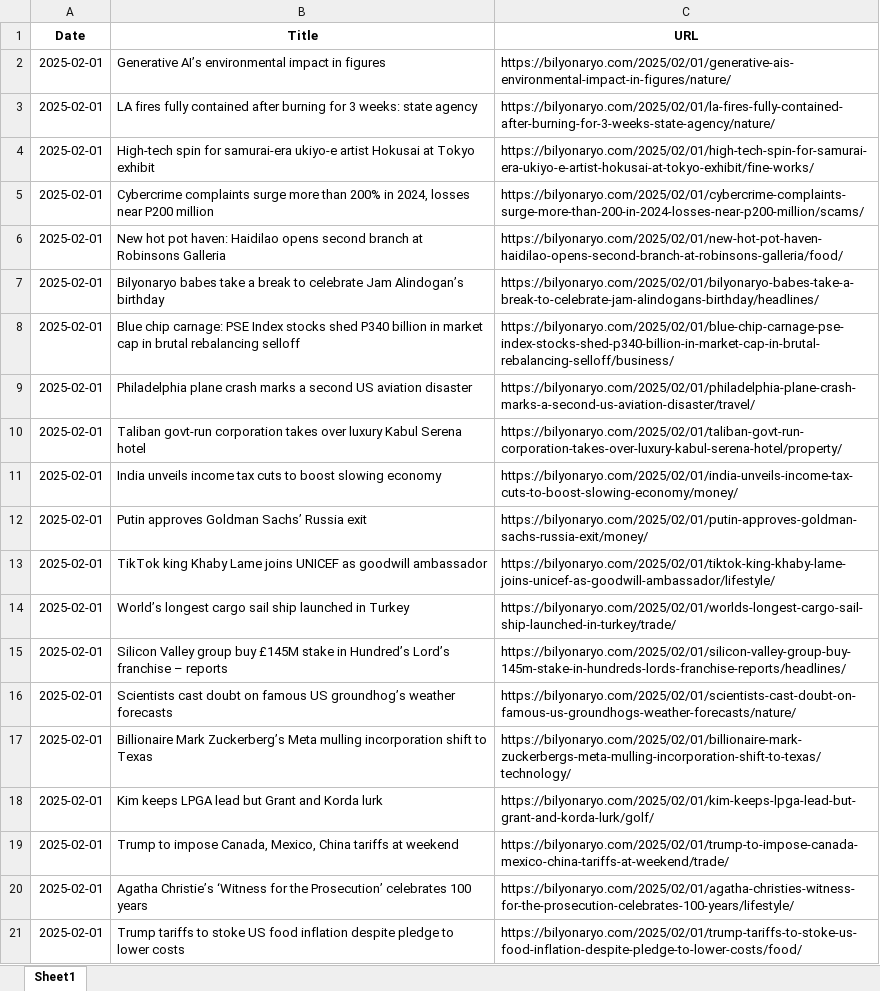
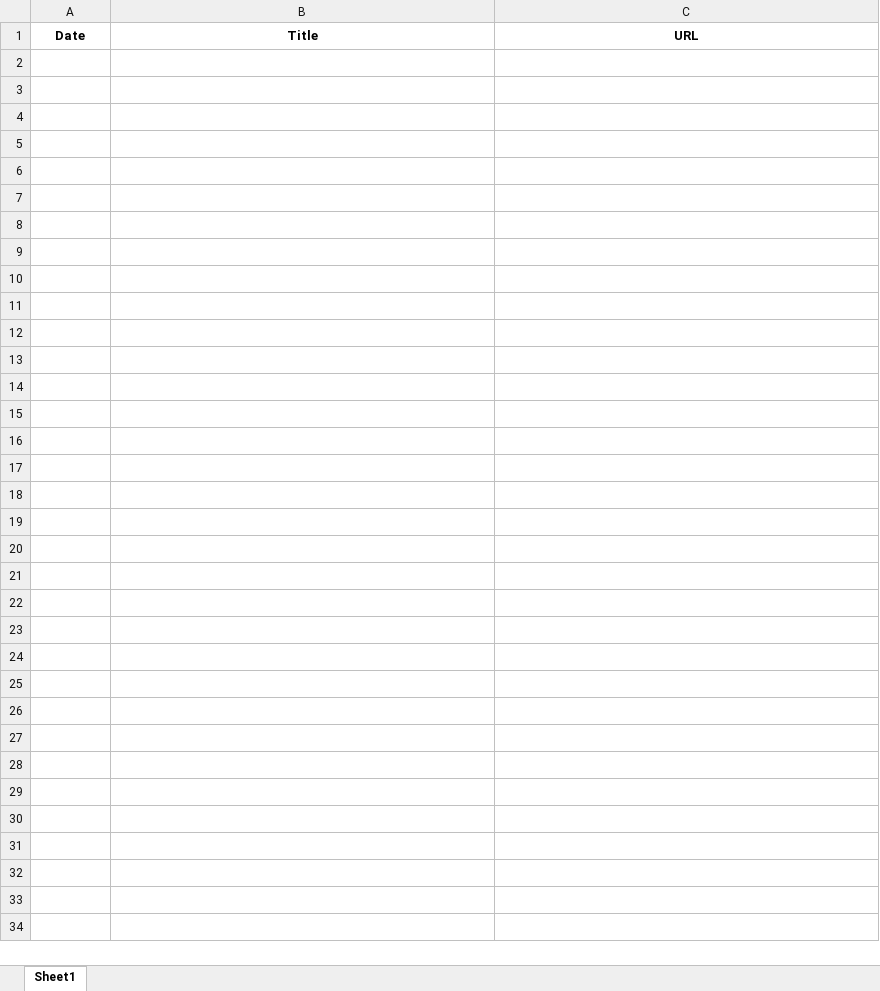
Before and after one commit to AShinra/MMI_MACROS, an Excel workbook: scrapers_pack/fetcher_temp/temp.xlsx, sheet Sheet1, drawn as a sheet; only a part is shown; values as stored, in another font and other column widths than the file's, no borders; the diff covers the shown part only; the diff names each change by its address in the sheet, - before the commit and + after, or states it on an @@ line.

```diff
--- a/scrapers_pack/fetcher_temp/temp.xlsx (sheet Sheet1)
+++ b/scrapers_pack/fetcher_temp/temp.xlsx (sheet Sheet1)
-row 2: 2025-02-01 | Generative AI’s environmental impact in figures | https://bilyonaryo.com/2025/02/01/generative-ais-environmental-impact-in-figures/nature/
-row 3: 2025-02-01 | LA fires fully contained after burning for 3 weeks: state agency | https://bilyonaryo.com/2025/02/01/la-fires-fully-contained-after-burning-for-3-weeks-state-agency/nature/
-row 4: 2025-02-01 | High-tech spin for samurai-era ukiyo-e artist Hokusai at Tokyo exhibit | https://bilyonaryo.com/2025/02/01/high-tech-spin-for-samurai-era-ukiyo-e-artist-hokusai-at-tokyo-exhibit/fine-works/
-row 5: 2025-02-01 | Cybercrime complaints surge more than 200% in 2024, losses near P200 million | https://bilyonaryo.com/2025/02/01/cybercrime-complaints-surge-more-than-200-in-2024-losses-near-p200-million/scams/
-row 6: 2025-02-01 | New hot pot haven: Haidilao opens second branch at Robinsons Galleria | https://bilyonaryo.com/2025/02/01/new-hot-pot-haven-haidilao-opens-second-branch-at-robinsons-galleria/food/
-row 7: 2025-02-01 | Bilyonaryo babes take a break to celebrate Jam Alindogan’s birthday | https://bilyonaryo.com/2025/02/01/bilyonaryo-babes-take-a-break-to-celebrate-jam-alindogans-birthday/headlines/
-row 8: 2025-02-01 | Blue chip carnage: PSE Index stocks shed P340 billion in market cap in brutal rebalancing selloff | https://bilyonaryo.com/2025/02/01/blue-chip-carnage-pse-index-stocks-shed-p340-billion-in-market-cap-in-brutal-rebalancing-selloff/business/
-row 9: 2025-02-01 | Philadelphia plane crash marks a second US aviation disaster | https://bilyonaryo.com/2025/02/01/philadelphia-plane-crash-marks-a-second-us-aviation-disaster/travel/
-row 10: 2025-02-01 | Taliban govt-run corporation takes over luxury Kabul Serena hotel | https://bilyonaryo.com/2025/02/01/taliban-govt-run-corporation-takes-over-luxury-kabul-serena-hotel/property/
-row 11: 2025-02-01 | India unveils income tax cuts to boost slowing economy | https://bilyonaryo.com/2025/02/01/india-unveils-income-tax-cuts-to-boost-slowing-economy/money/
-row 12: 2025-02-01 | Putin approves Goldman Sachs’ Russia exit | https://bilyonaryo.com/2025/02/01/putin-approves-goldman-sachs-russia-exit/money/
-row 13: 2025-02-01 | TikTok king Khaby Lame joins UNICEF as goodwill ambassador | https://bilyonaryo.com/2025/02/01/tiktok-king-khaby-lame-joins-unicef-as-goodwill-ambassador/lifestyle/
-row 14: 2025-02-01 | World’s longest cargo sail ship launched in Turkey | https://bilyonaryo.com/2025/02/01/worlds-longest-cargo-sail-ship-launched-in-turkey/trade/
-row 15: 2025-02-01 | Silicon Valley group buy £145M stake in Hundred’s Lord’s franchise – reports | https://bilyonaryo.com/2025/02/01/silicon-valley-group-buy-145m-stake-in-hundreds-lords-franchise-reports/headlines/
-row 16: 2025-02-01 | Scientists cast doubt on famous US groundhog’s weather forecasts | https://bilyonaryo.com/2025/02/01/scientists-cast-doubt-on-famous-us-groundhogs-weather-forecasts/nature/
-row 17: 2025-02-01 | Billionaire Mark Zuckerberg’s Meta mulling incorporation shift to Texas | https://bilyonaryo.com/2025/02/01/billionaire-mark-zuckerbergs-meta-mulling-incorporation-shift-to-texas/technology/
-row 18: 2025-02-01 | Kim keeps LPGA lead but Grant and Korda lurk | https://bilyonaryo.com/2025/02/01/kim-keeps-lpga-lead-but-grant-and-korda-lurk/golf/
-row 19: 2025-02-01 | Trump to impose Canada, Mexico, China tariffs at weekend | https://bilyonaryo.com/2025/02/01/trump-to-impose-canada-mexico-china-tariffs-at-weekend/trade/
-row 20: 2025-02-01 | Agatha Christie’s ‘Witness for the Prosecution’ celebrates 100 years | https://bilyonaryo.com/2025/02/01/agatha-christies-witness-for-the-prosecution-celebrates-100-years/lifestyle/
-row 21: 2025-02-01 | Trump tariffs to stoke US food inflation despite pledge to lower costs | https://bilyonaryo.com/2025/02/01/trump-tariffs-to-stoke-us-food-inflation-despite-pledge-to-lower-costs/food/
```
Also changed, not shown: 17 removed rows elsewhere in this sheet, 3 other files.
